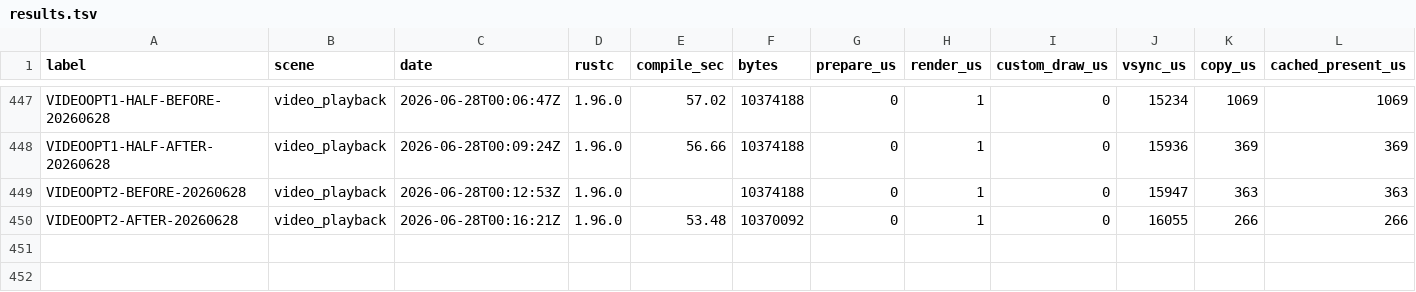
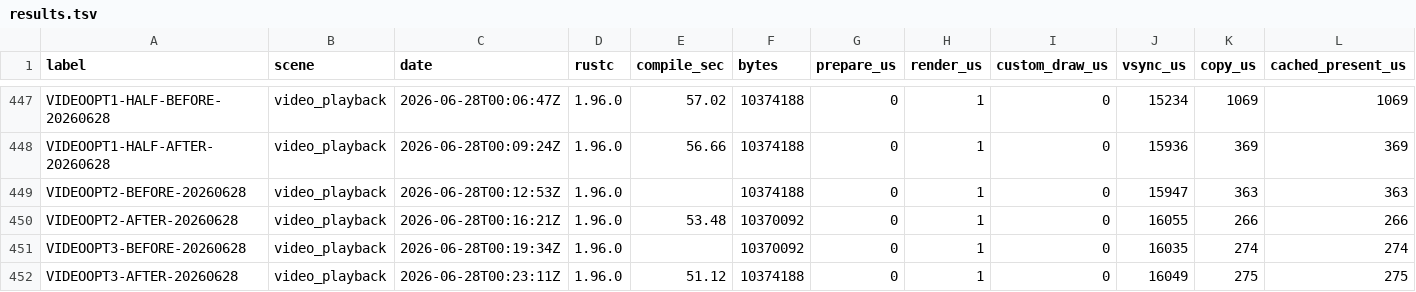
Before and after one commit to NigelBreslaw/MiSTer-MagiK, a TSV file: history/toolchain-bench/results.tsv, drawn as a sheet; only a part is shown, gaps mark what is left out; rows hold the shown columns only; the diff names each change by its address in the sheet, - before the commit and + after, or states it on an @@ line.

Commit message:
Document failed RGB565 frame recycle attempt
Before VIDEOOPT3-BEFORE-20260628: fb-present 274us, rows 239, fps 59, process CPU 38%, visual/timing/capture yes.

After VIDEOOPT3-AFTER-20260628: fb-present 275us, rows 239, fps 59, process CPU 38%, visual/timing/capture yes. Detailed profile stayed flat: video-scale 1141us before vs 1143us after. Code was not kept; see history/toolchain-bench/videoopt3-rgb565-recycle-failed-20260628.md.

```diff
--- a/history/toolchain-bench/results.tsv
+++ b/history/toolchain-bench/results.tsv
+row 451: VIDEOOPT3-BEFORE-20260628 | video_playback | 2026-06-28T00:19:34Z | 1.96.0 |  | 10370092 | 0 | 1 | 0 | 16035 | 274 | 274
+row 452: VIDEOOPT3-AFTER-20260628 | video_playback | 2026-06-28T00:23:11Z | 1.96.0 | 51.12 | 10374188 | 0 | 1 | 0 | 16049 | 275 | 275
```
Also changed, not shown: 1 other file.
